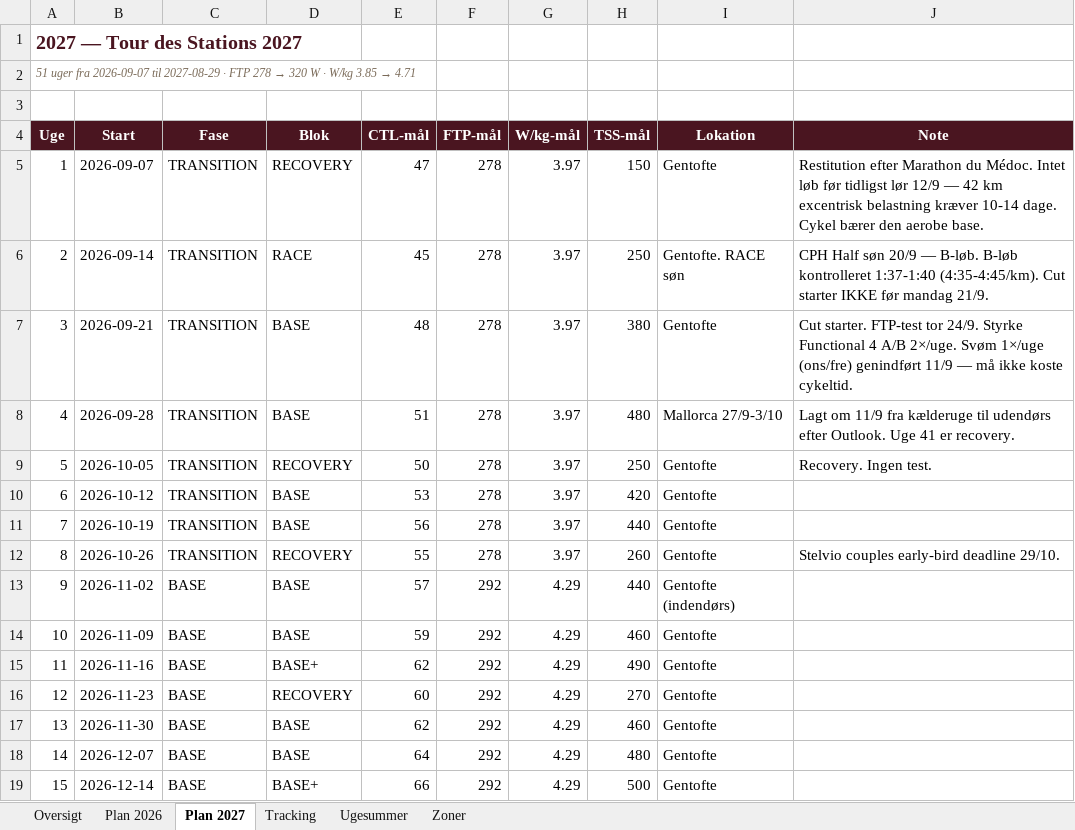
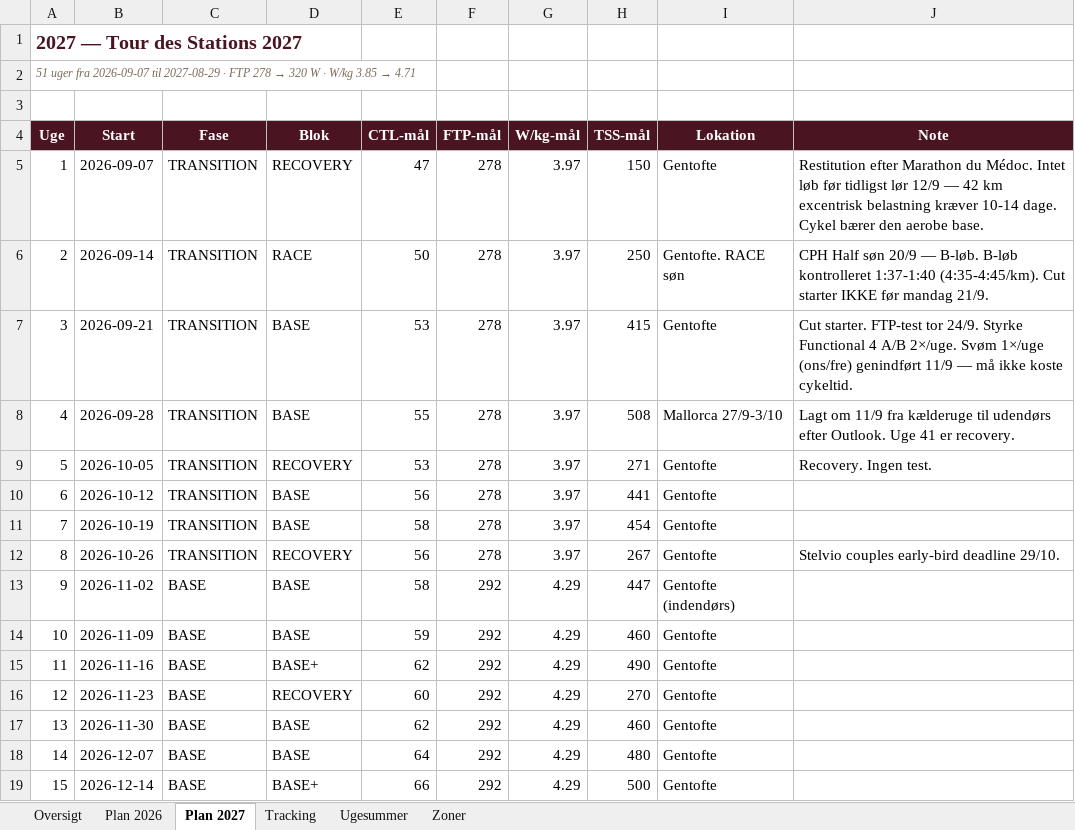
Before and after one commit to hammerbamsen/fast-as-50, an Excel workbook: data/Fast_as_Fifty_Masterplan_2026.xlsx, sheet Plan 2027, drawn as a sheet; only a part is shown; values as stored, in another font and other column widths than the file's, no borders; the diff names each change by its address in the sheet, - before the commit and + after, or states it on an @@ line.

```diff
--- a/data/Fast_as_Fifty_Masterplan_2026.xlsx (sheet Plan 2027)
+++ b/data/Fast_as_Fifty_Masterplan_2026.xlsx (sheet Plan 2027)
-E6 (CTL-mål): 45
+E6 (CTL-mål): 50
-E7 (CTL-mål): 48
+E7 (CTL-mål): 53
-H7 (TSS-mål): 380
+H7 (TSS-mål): 415
-E8 (CTL-mål): 51
+E8 (CTL-mål): 55
-H8 (TSS-mål): 480
+H8 (TSS-mål): 508
-E9 (CTL-mål): 50
+E9 (CTL-mål): 53
-H9 (TSS-mål): 250
+H9 (TSS-mål): 271
-E10 (CTL-mål): 53
+E10 (CTL-mål): 56
-H10 (TSS-mål): 420
+H10 (TSS-mål): 441
-E11 (CTL-mål): 56
+E11 (CTL-mål): 58
-H11 (TSS-mål): 440
+H11 (TSS-mål): 454
-E12 (CTL-mål): 55
+E12 (CTL-mål): 56
-H12 (TSS-mål): 260
+H12 (TSS-mål): 267
-E13 (CTL-mål): 57
+E13 (CTL-mål): 58
-H13 (TSS-mål): 440
+H13 (TSS-mål): 447
```
Also changed, not shown: sheet Ugesummer, sheet Tracking, sheet Oversigt, 1 other file.
